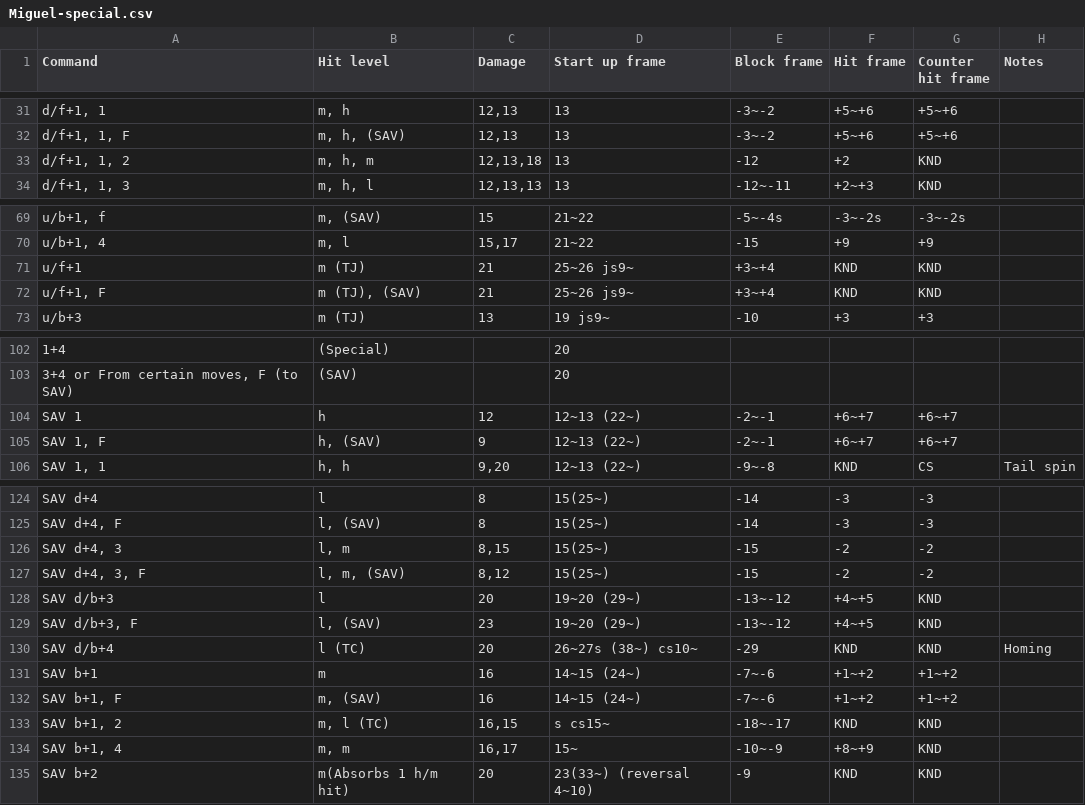
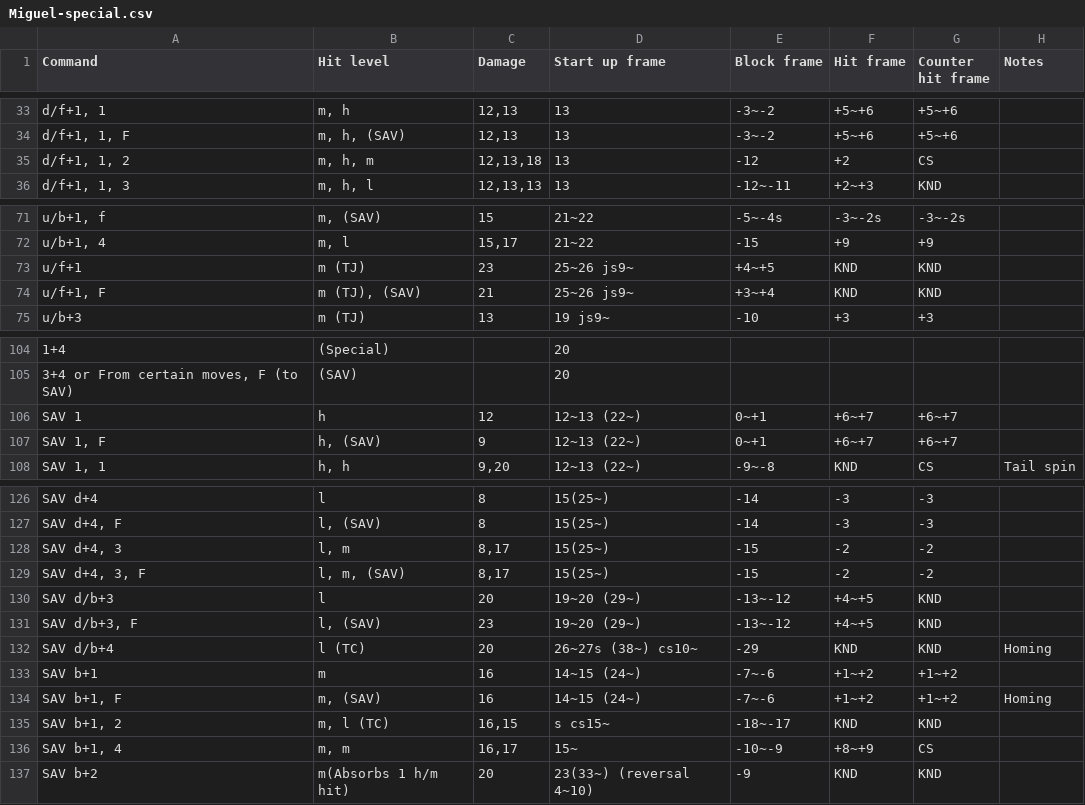
Before and after one commit to pbruvoll/rbnTekkenFrameData, a CSV file: frameData/T7/csv/Miguel/Miguel-special.csv, drawn as a sheet; only a part is shown, gaps mark what is left out; addresses are those after the commit; the diff covers the shown part only; the diff names each change by its address in the sheet, - before the commit and + after, or states it on an @@ line.

```diff
--- a/frameData/T7/csv/Miguel/Miguel-special.csv
+++ b/frameData/T7/csv/Miguel/Miguel-special.csv
-G35 (Counter hit frame): KND
+G35 (Counter hit frame): CS
-C73 (Damage): 21
+C73 (Damage): 23
-E73 (Block frame): +3~+4
+E73 (Block frame): +4~+5
-E106:E107 (Block frame): -2~-1
+E106:E107 (Block frame): 0~+1
-C128 (Damage): 8,15
+C128 (Damage): 8,17
-C129 (Damage): 8,12
+C129 (Damage): 8,17
-H134 (Notes): (empty)
+H134 (Notes): Homing
-G136 (Counter hit frame): KND
+G136 (Counter hit frame): CS
```
Also changed, not shown: 2 added rows and 19 edited cells elsewhere in this file, frameData/T7/csv/Miguel/Miguel-basic.csv.
